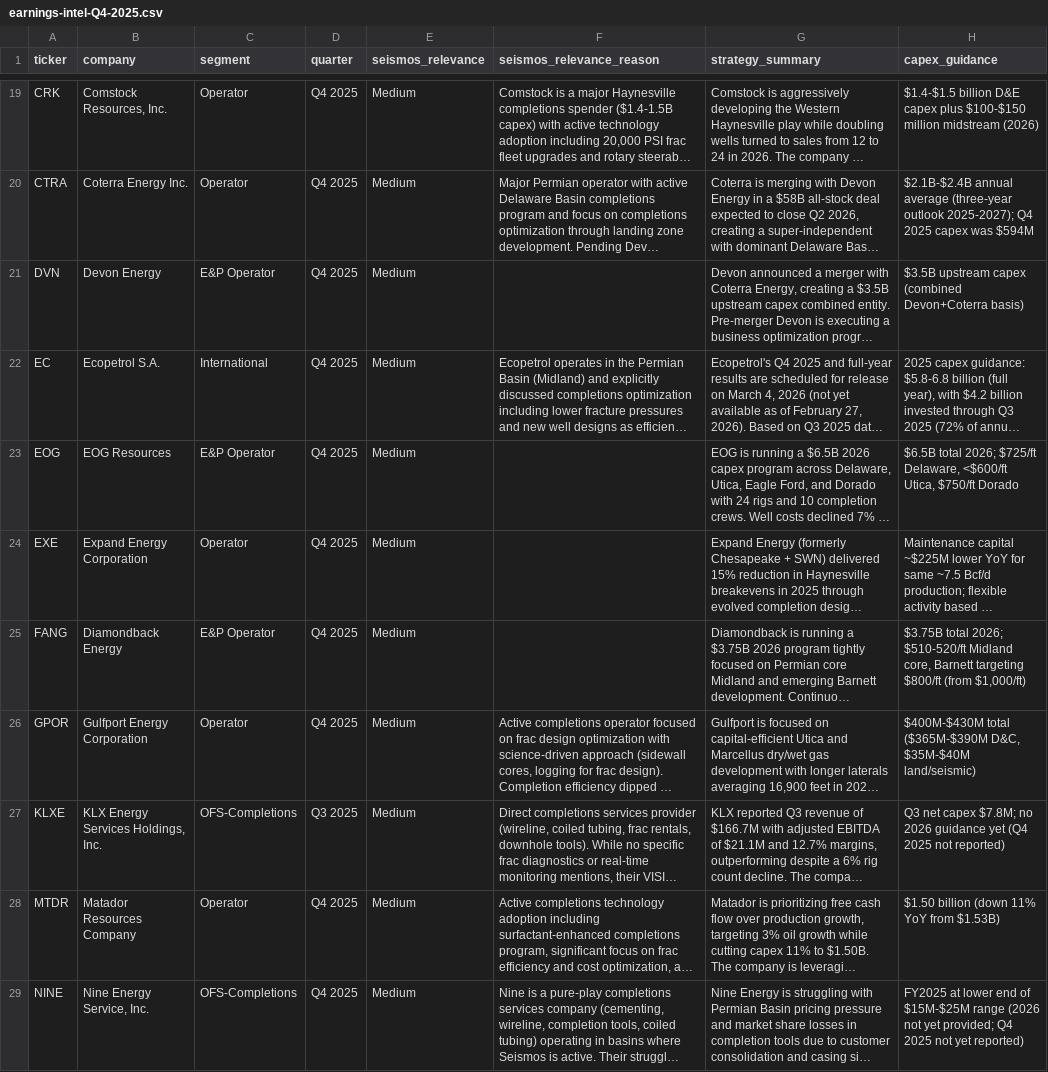
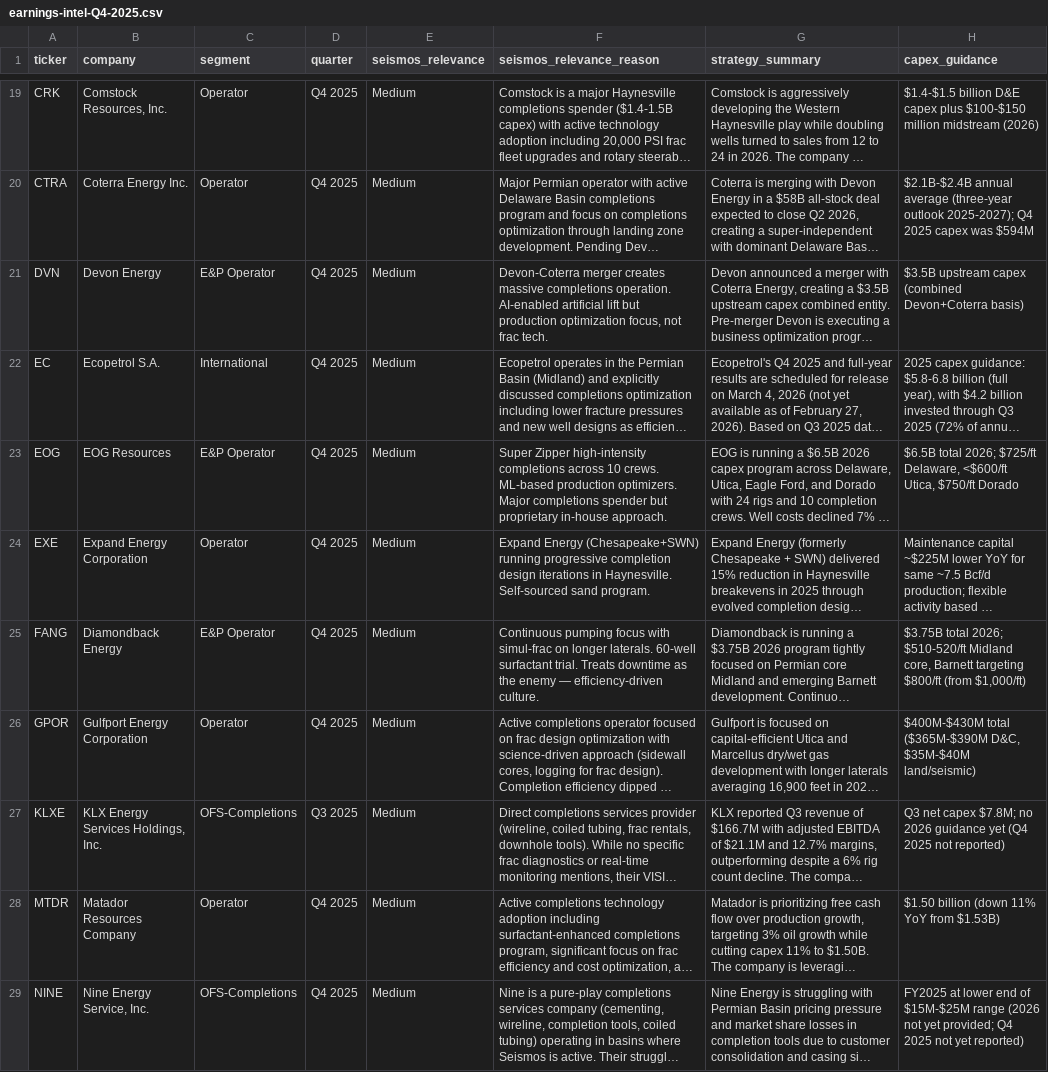
Before and after one commit to vibhavverma/seismos-earnings-intel, a CSV file: data/earnings-intel-Q4-2025.csv, drawn as a sheet; only a part is shown, gaps mark what is left out; long unchanged cells end in …; the diff covers the shown part only; the diff names each change by its address in the sheet, - before the commit and + after, or states it on an @@ line.

Commit message:
fix: complete data quality pass — fill all relevance reasons, fix PTEN/VIST entries
- All 62 companies now have explanatory relevance reasons
- PTEN corrected from ProPetro mismatch
- VIST corrected from Gladstone Land to Vista Energy
- Low-relevance entries now have brief justifications

```diff
--- a/data/earnings-intel-Q4-2025.csv
+++ b/data/earnings-intel-Q4-2025.csv
-F21 (seismos_relevance_reason): (empty)
+F21 (seismos_relevance_reason): Devon-Coterra merger creates massive completions operation. AI-enabled artificial lift but production optimization focus, not frac tech.
-F23 (seismos_relevance_reason): (empty)
+F23 (seismos_relevance_reason): Super Zipper high-intensity completions across 10 crews. ML-based production optimizers. Major completions spender but proprietary in-house approach.
-F24 (seismos_relevance_reason): (empty)
+F24 (seismos_relevance_reason): Expand Energy (Chesapeake+SWN) running progressive completion design iterations in Haynesville. Self-sourced sand program.
-F25 (seismos_relevance_reason): (empty)
+F25 (seismos_relevance_reason): Continuous pumping focus with simul-frac on longer laterals. 60-well surfactant trial. Treats downtime as the enemy — efficiency-driven culture.
```
Also changed, not shown: 38 edited cells elsewhere in this file, 1 other file.
